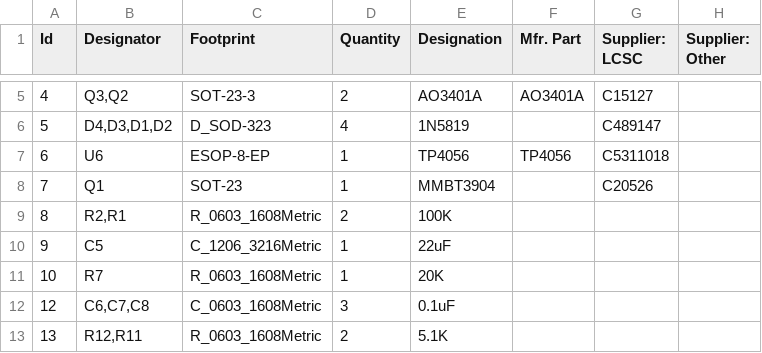
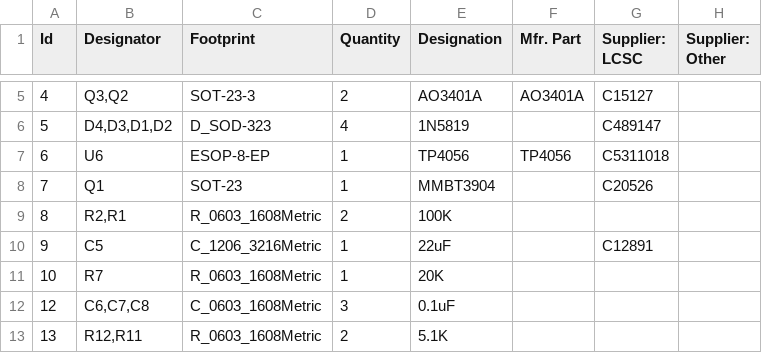
Before and after one commit to PricelessToolkit/MailBoxGuard, a CSV file: PCB/MailBox_Guard_Boom.csv, drawn as a sheet; only a part is shown, gaps mark what is left out.

Commit message:
Update MailBox_Guard_Boom.csv

```diff
--- a/PCB/MailBox_Guard_Boom.csv
+++ b/PCB/MailBox_Guard_Boom.csv
@@ -9,3 +9,3 @@ Id;Designator;Footprint;Quantity;Designation;Mfr. Part;Supplier: LCSC;Supplier:
 8;R2,R1;R_0603_1608Metric;2;100K;;;
-9;C5;C_1206_3216Metric;1;22uF;;;
+9;C5;C_1206_3216Metric;1;22uF;;C12891;
 10;R7;R_0603_1608Metric;1;20K;;;
```
